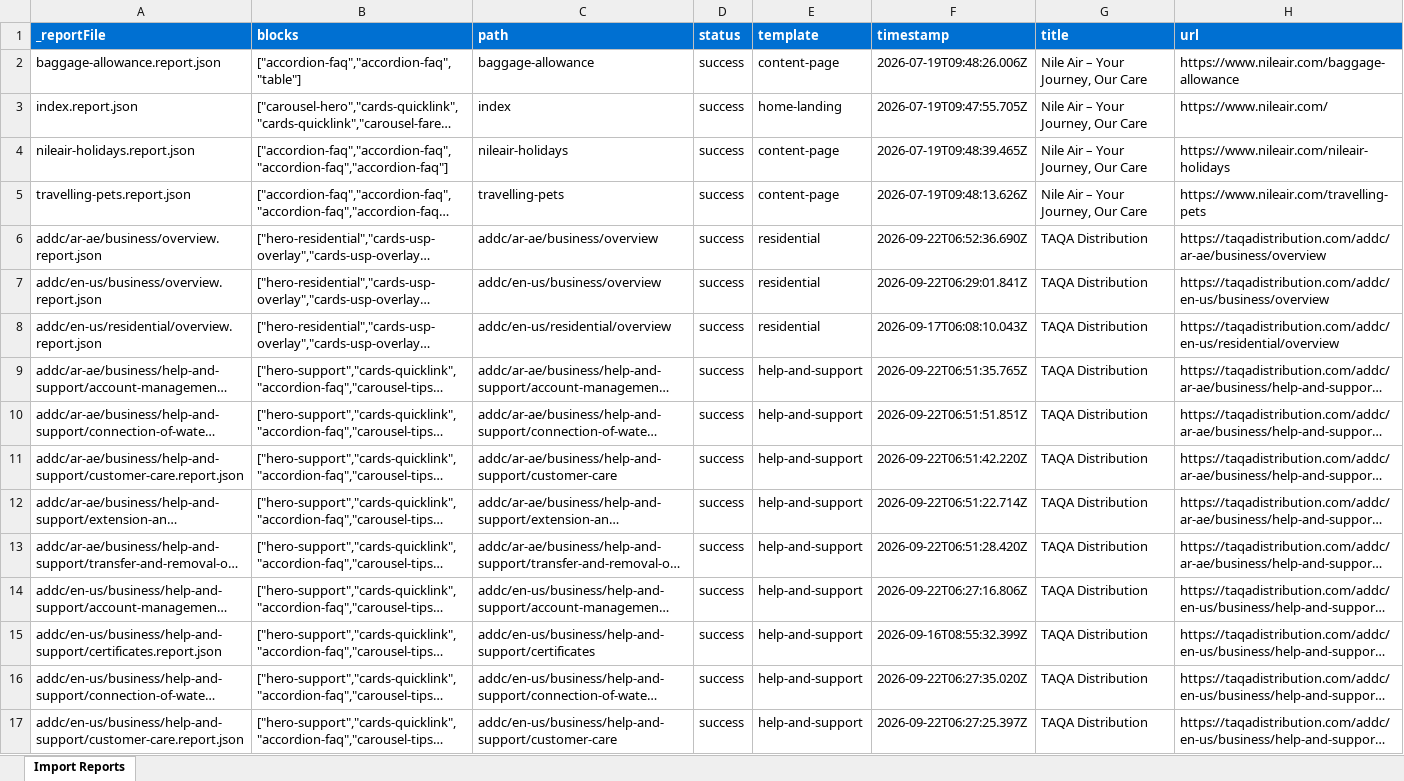
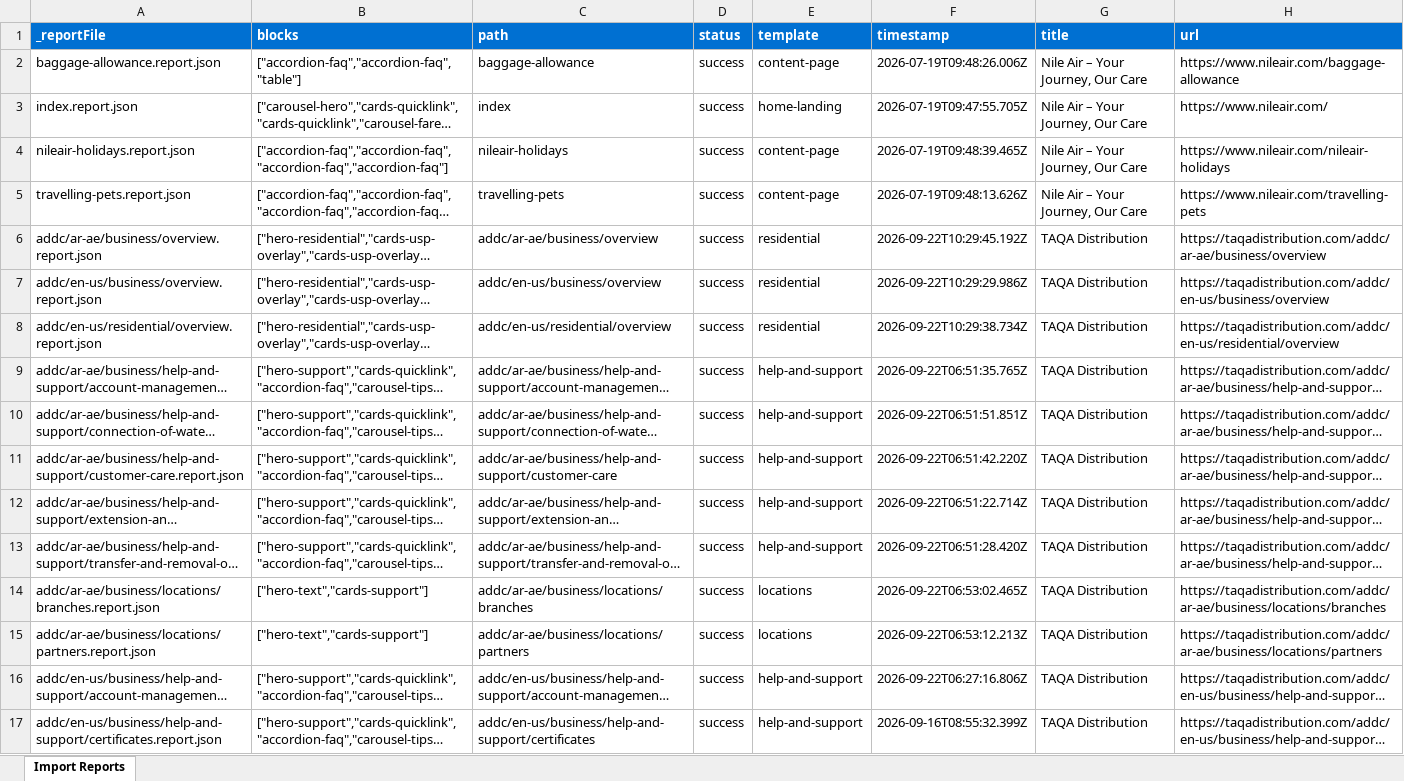
Before and after one commit to lmanning2/demoenvironment, an Excel workbook: tools/importer/reports/import-residential.report.xlsx, sheet Import Reports, drawn as a sheet; only a part is shown; the shorter side is filled out with more unchanged rows; long unchanged cells end in …; values as stored, in another font and other column widths than the file's, no borders; the diff names each change by its address in the sheet, - before the commit and + after, or states it on an @@ line.

```diff
--- a/tools/importer/reports/import-residential.report.xlsx (sheet Import Reports)
+++ b/tools/importer/reports/import-residential.report.xlsx (sheet Import Reports)
-F6 (timestamp): 2026-09-22T06:52:36.690Z
+F6 (timestamp): 2026-09-22T10:29:45.192Z
-F7 (timestamp): 2026-09-22T06:29:01.841Z
+F7 (timestamp): 2026-09-22T10:29:29.986Z
-F8 (timestamp): 2026-09-17T06:08:10.043Z
+F8 (timestamp): 2026-09-22T10:29:38.734Z
+row 14: addc/ar-ae/business/locations/branches.report.json | ["hero-text","cards-support"] | addc/ar-ae/business/locations/branches | success | locations | 2026-09-22T06:53:02.465Z | TAQA Distribution | https://taqadistribution.com/addc/ar-ae/business/locations/branches
+row 15: addc/ar-ae/business/locations/partners.report.json | ["hero-text","cards-support"] | addc/ar-ae/business/locations/partners | success | locations | 2026-09-22T06:53:12.213Z | TAQA Distribution | https://taqadistribution.com/addc/ar-ae/business/locations/partners
```
Also changed, not shown: 5 other files.
